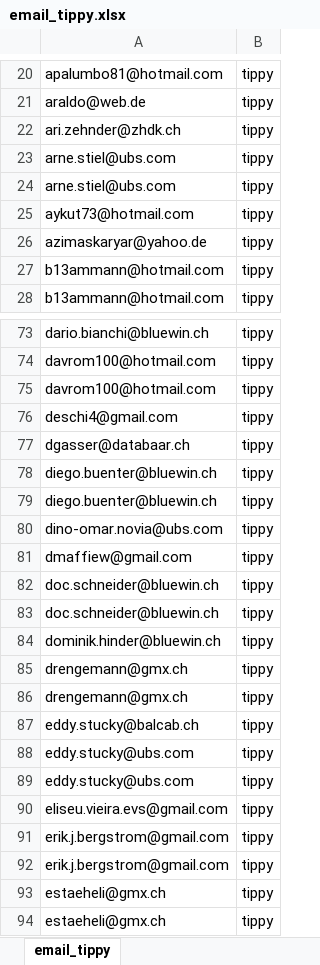
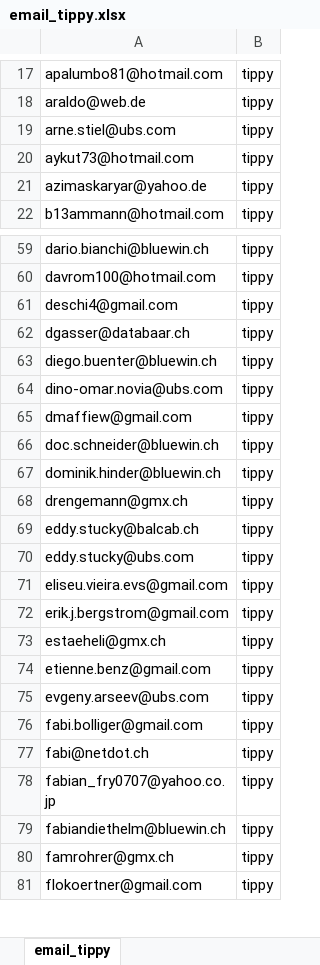
Before and after one commit to sjlae/em2008, an Excel workbook: EM2008/email_tippy.xlsx, sheet email_tippy, drawn as a sheet; only a part is shown, gaps mark what is left out; the shorter side is filled out with more unchanged rows; values as stored, in another font and other column widths than the file's, no borders; removed rows and columns are numbered as before the commit, all else as after; the diff covers the shown part only; the diff names each change by its address in the sheet, - before the commit and + after, or states it on an @@ line.

```diff
--- a/EM2008/email_tippy.xlsx (sheet email_tippy)
+++ b/EM2008/email_tippy.xlsx (sheet email_tippy)
-row 22: ari.zehnder@zhdk.ch | tippy
-row 23: arne.stiel@ubs.com | tippy
-row 27: b13ammann@hotmail.com | tippy
-row 75: davrom100@hotmail.com | tippy
-row 78: diego.buenter@bluewin.ch | tippy
-row 83: doc.schneider@bluewin.ch | tippy
-row 85: drengemann@gmx.ch | tippy
-row 89: eddy.stucky@ubs.com | tippy
-row 92: erik.j.bergstrom@gmail.com | tippy
-row 93: estaeheli@gmx.ch | tippy
```
Also changed, not shown: 1 added row and 79 removed rows elsewhere in this sheet, 2 other files.
